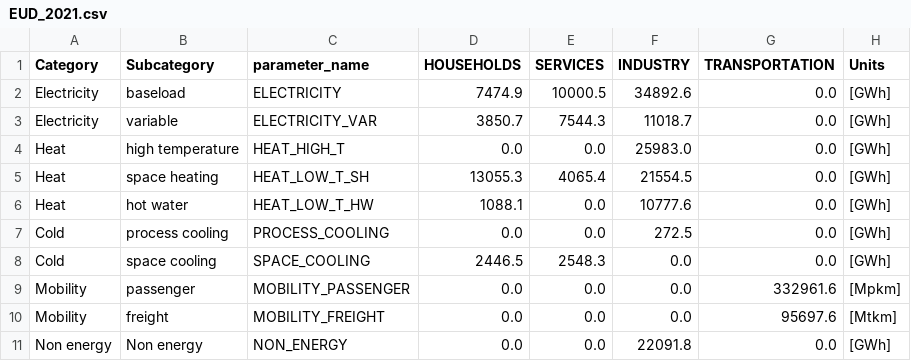
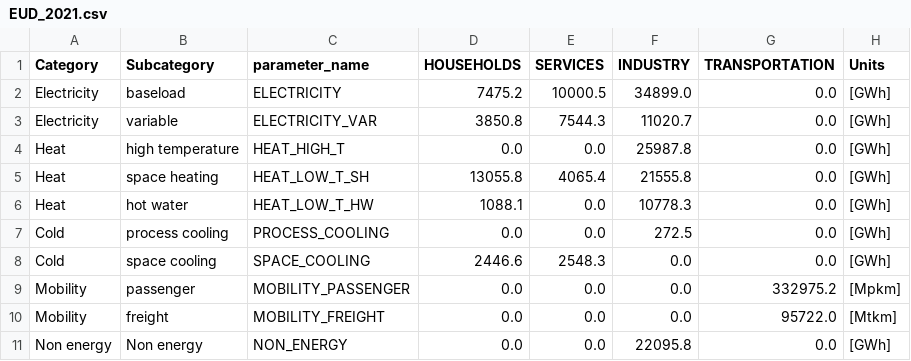
Before and after one commit to energyscope/EnergyScope_coupling_GEMMES, a CSV file: EnergyScope_Pathway/src/EUD_2021.csv, drawn as a sheet.

```diff
--- a/EnergyScope_Pathway/src/EUD_2021.csv
+++ b/EnergyScope_Pathway/src/EUD_2021.csv
@@ -1,11 +1,11 @@
 Category,Subcategory,parameter_name,HOUSEHOLDS,SERVICES,INDUSTRY,TRANSPORTATION,Units
-Electricity,baseload,ELECTRICITY,7474.9,10000.5,34892.6,0.0,[GWh]
-Electricity,variable,ELECTRICITY_VAR,3850.7,7544.3,11018.7,0.0,[GWh]
-Heat,high temperature,HEAT_HIGH_T,0.0,0.0,25983.0,0.0,[GWh]
-Heat,space heating,HEAT_LOW_T_SH,13055.3,4065.4,21554.5,0.0,[GWh]
-Heat,hot water,HEAT_LOW_T_HW,1088.1,0.0,10777.6,0.0,[GWh]
+Electricity,baseload,ELECTRICITY,7475.2,10000.5,34899.0,0.0,[GWh]
+Electricity,variable,ELECTRICITY_VAR,3850.8,7544.3,11020.7,0.0,[GWh]
+Heat,high temperature,HEAT_HIGH_T,0.0,0.0,25987.8,0.0,[GWh]
+Heat,space heating,HEAT_LOW_T_SH,13055.8,4065.4,21555.8,0.0,[GWh]
+Heat,hot water,HEAT_LOW_T_HW,1088.1,0.0,10778.3,0.0,[GWh]
 Cold,process cooling,PROCESS_COOLING,0.0,0.0,272.5,0.0,[GWh]
-Cold,space cooling,SPACE_COOLING,2446.5,2548.3,0.0,0.0,[GWh]
-Mobility,passenger,MOBILITY_PASSENGER,0.0,0.0,0.0,332961.6,[Mpkm]
-Mobility,freight,MOBILITY_FREIGHT,0.0,0.0,0.0,95697.6,[Mtkm]
-Non energy,Non energy,NON_ENERGY,0.0,0.0,22091.8,0.0,[GWh]
+Cold,space cooling,SPACE_COOLING,2446.6,2548.3,0.0,0.0,[GWh]
+Mobility,passenger,MOBILITY_PASSENGER,0.0,0.0,0.0,332975.2,[Mpkm]
+Mobility,freight,MOBILITY_FREIGHT,0.0,0.0,0.0,95722.0,[Mtkm]
+Non energy,Non energy,NON_ENERGY,0.0,0.0,22095.8,0.0,[GWh]
```
Also changed, not shown: EnergyScope_Pathway/src/EUD_2026.csv, EnergyScope_Pathway/src/EUD_2031.csv, 11 other files.
